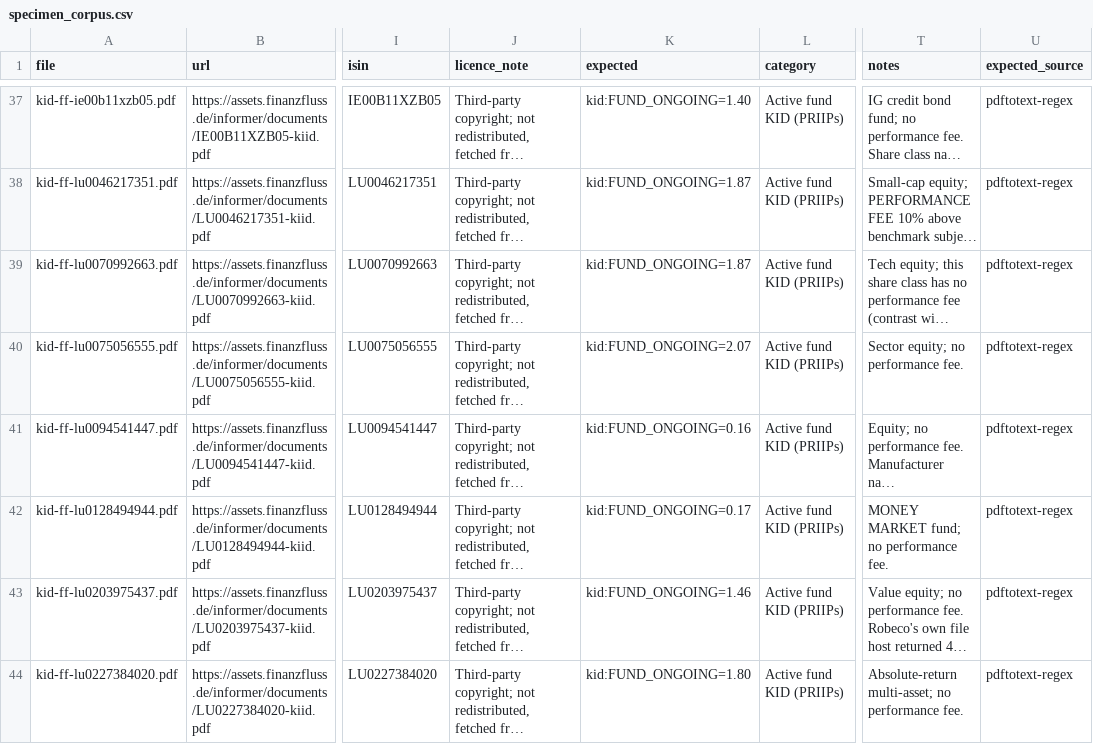
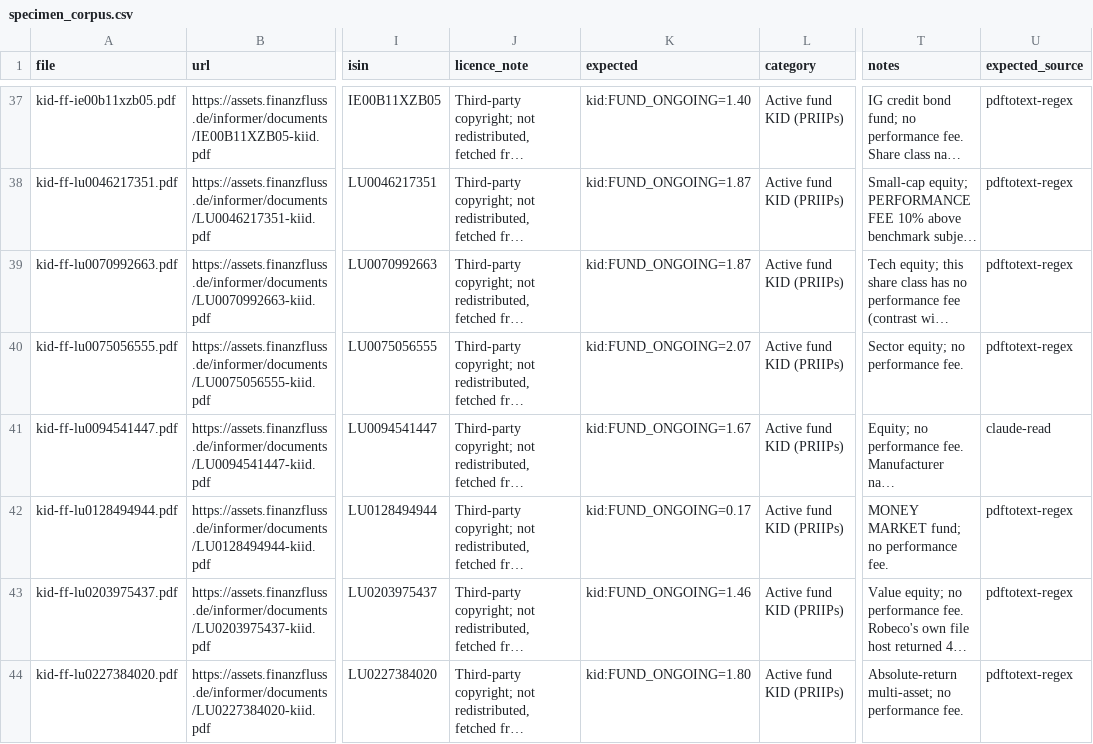
Before and after one commit to rossotti-alessandro/PortfolioCostEngine, a CSV file: data/reference/specimen_corpus.csv, drawn as a sheet; only a part is shown, gaps mark what is left out; long unchanged cells end in …; the diff covers the shown part only; the diff names each change by its address in the sheet, - before the commit and + after, or states it on an @@ line.

```diff
--- a/data/reference/specimen_corpus.csv
+++ b/data/reference/specimen_corpus.csv
-K41 (expected): kid:FUND_ONGOING=0.16
+K41 (expected): kid:FUND_ONGOING=1.67
-U41 (expected_source): pdftotext-regex
+U41 (expected_source): claude-read
```
Also changed, not shown: 4 added rows and 43 edited cells elsewhere in this file, 4 other files.
